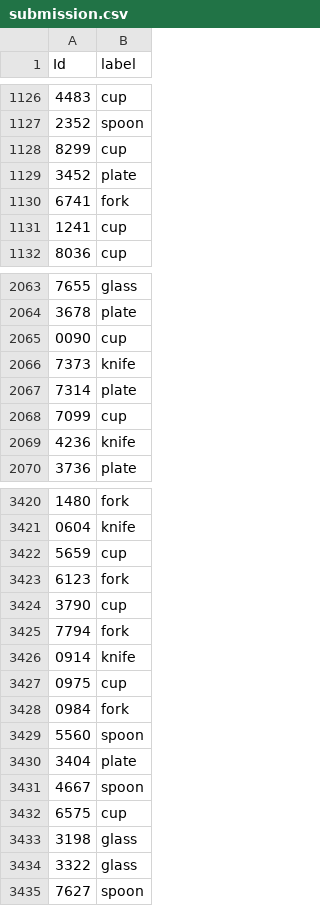
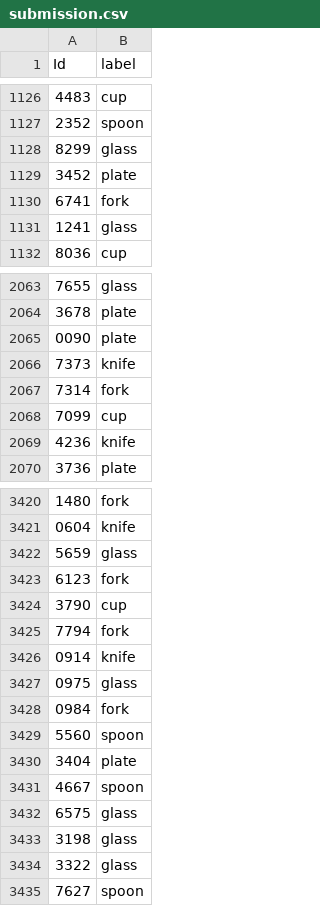
Before and after one commit to kmue/mlbookcamp-capstone, a CSV file: submission.csv, drawn as a sheet; only a part is shown, gaps mark what is left out; the diff covers the shown part only.

```diff
--- a/submission.csv
+++ b/submission.csv
@@ -1127,6 +1127,6 @@ Id,label
 2352,spoon
-8299,cup
+8299,glass
 3452,plate
 6741,fork
-1241,cup
+1241,glass
 8036,cup
@@ -2064,5 +2064,5 @@ Id,label
 3678,plate
-0090,cup
+0090,plate
 7373,knife
-7314,plate
+7314,fork
 7099,cup
@@ -3421,3 +3421,3 @@ Id,label
 0604,knife
-5659,cup
+5659,glass
 6123,fork
@@ -3426,3 +3426,3 @@ Id,label
 0914,knife
-0975,cup
+0975,glass
 0984,fork
@@ -3431,3 +3431,3 @@ Id,label
 4667,spoon
-6575,cup
+6575,glass
 3198,glass
```
Also changed, not shown: 78 edited cells elsewhere in this file, 10 other files.
